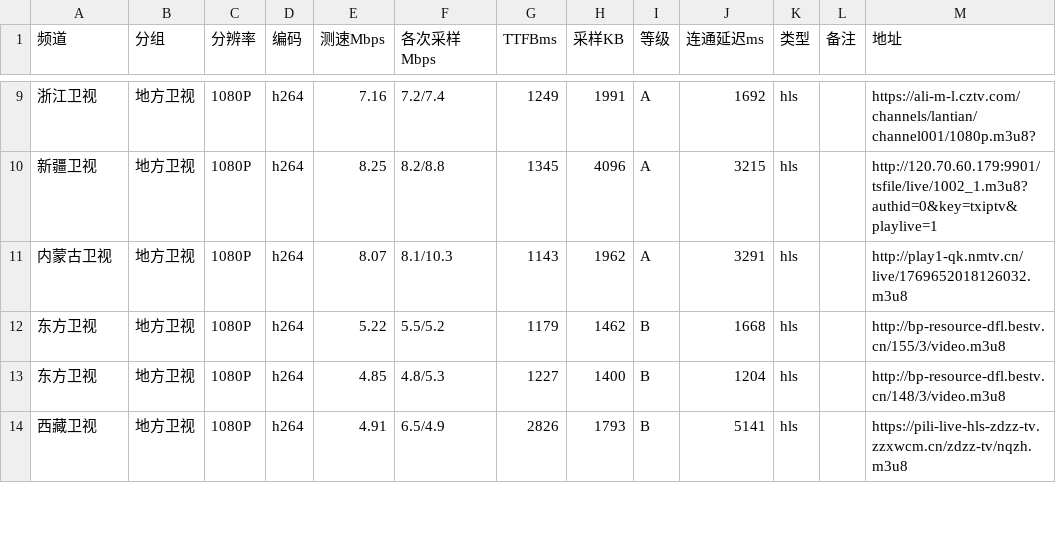
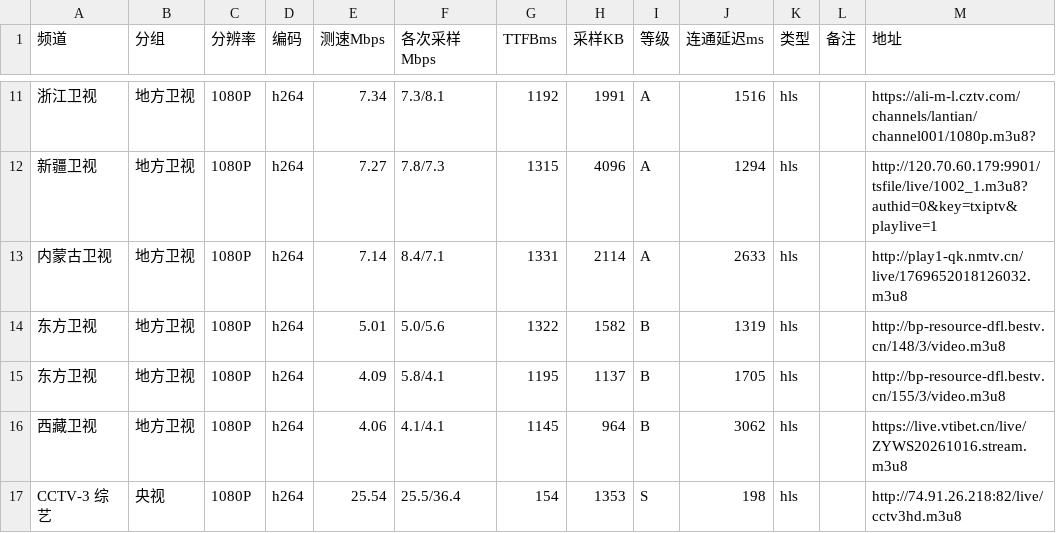
Before and after one commit to buzhu9577/bziptv, a CSV file: result.report.csv, drawn as a sheet; only a part is shown, gaps mark what is left out; the diff covers the shown part only.

```diff
--- a/result.report.csv
+++ b/result.report.csv
@@ -9,6 +11,7 @@
-浙江卫视,地方卫视,1080P,h264,7.16,7.2/7.4,1249,1991,A,1692,hls,,https://ali-m-l.cztv.com/channels/lantian/channel001/1080p.m3u8?
-新疆卫视,地方卫视,1080P,h264,8.25,8.2/8.8,1345,4096,A,3215,hls,,http://120.70.60.179:9901/tsfile/live/1002_1.m3u8?authid=0&key=txiptv&playlive=1
-内蒙古卫视,地方卫视,1080P,h264,8.07,8.1/10.3,1143,1962,A,3291,hls,,http://play1-qk.nmtv.cn/live/1769652018126032.m3u8
-东方卫视,地方卫视,1080P,h264,5.22,5.5/5.2,1179,1462,B,1668,hls,,http://bp-resource-dfl.bestv.cn/155/3/video.m3u8
-东方卫视,地方卫视,1080P,h264,4.85,4.8/5.3,1227,1400,B,1204,hls,,http://bp-resource-dfl.bestv.cn/148/3/video.m3u8
-西藏卫视,地方卫视,1080P,h264,4.91,6.5/4.9,2826,1793,B,5141,hls,,https://pili-live-hls-zdzz-tv.zzxwcm.cn/zdzz-tv/nqzh.m3u8
+浙江卫视,地方卫视,1080P,h264,7.34,7.3/8.1,1192,1991,A,1516,hls,,https://ali-m-l.cztv.com/channels/lantian/channel001/1080p.m3u8?
+新疆卫视,地方卫视,1080P,h264,7.27,7.8/7.3,1315,4096,A,1294,hls,,http://120.70.60.179:9901/tsfile/live/1002_1.m3u8?authid=0&key=txiptv&playlive=1
+内蒙古卫视,地方卫视,1080P,h264,7.14,8.4/7.1,1331,2114,A,2633,hls,,http://play1-qk.nmtv.cn/live/1769652018126032.m3u8
+东方卫视,地方卫视,1080P,h264,5.01,5.0/5.6,1322,1582,B,1319,hls,,http://bp-resource-dfl.bestv.cn/148/3/video.m3u8
+东方卫视,地方卫视,1080P,h264,4.09,5.8/4.1,1195,1137,B,1705,hls,,http://bp-resource-dfl.bestv.cn/155/3/video.m3u8
+西藏卫视,地方卫视,1080P,h264,4.06,4.1/4.1,1145,964,B,3062,hls,,https://live.vtibet.cn/live/ZYWS20261016.stream.m3u8
+CCTV-3 综艺,央视,1080P,h264,25.54,25.5/36.4,154,1353,S,198,hls,,http://74.91.26.218:82/live/cctv3hd.m3u8
```
Also changed, not shown: 4 added rows, 1 removed row and 33 edited cells elsewhere in this file, 2 other files.
